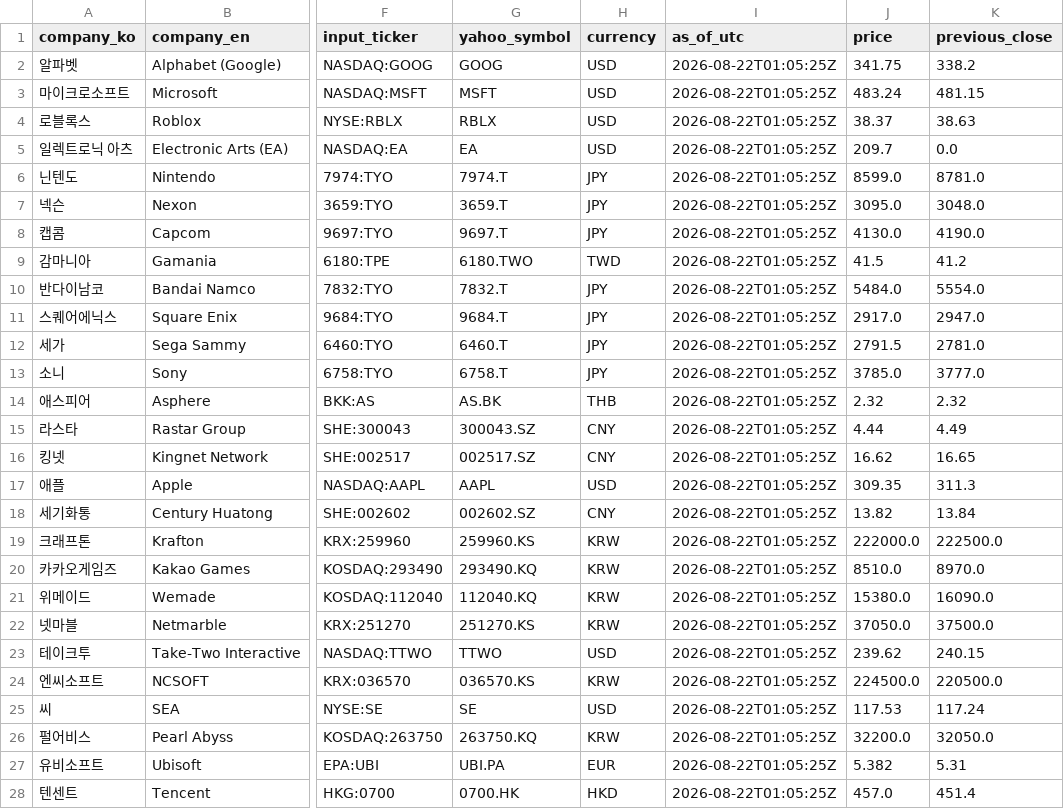
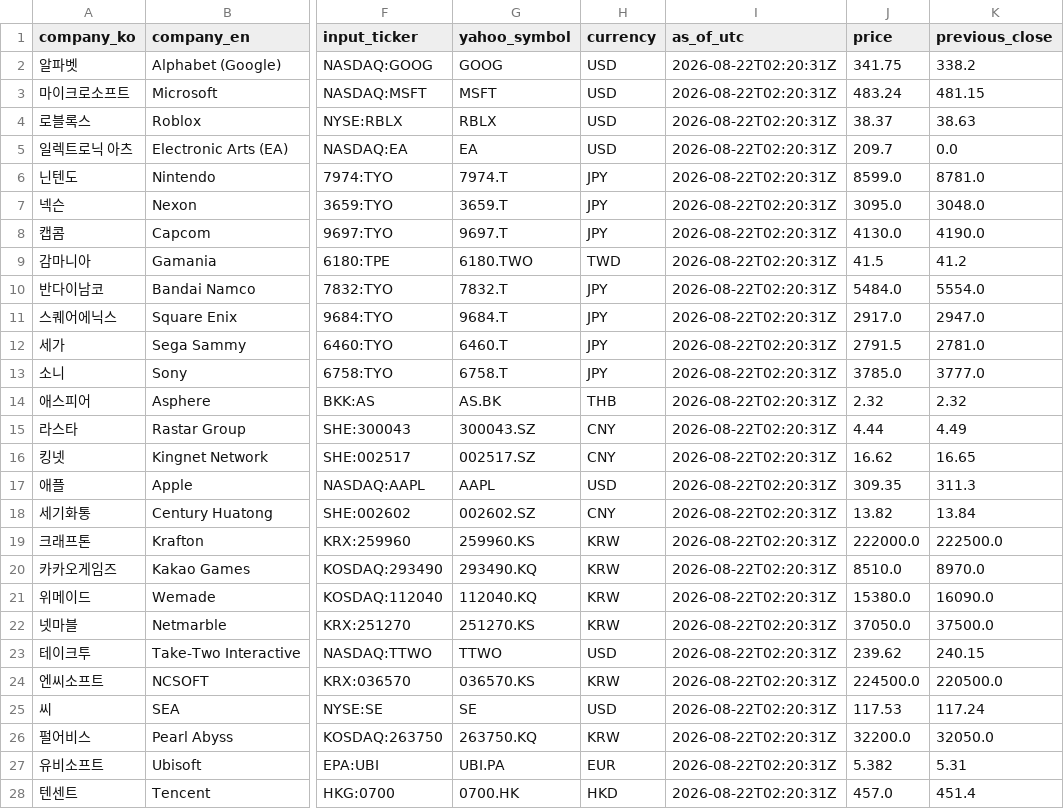
Before and after one commit to NK-rbdautobot/global-game-stock-dashboard, a CSV file: docs/data/market_quotes.csv, drawn as a sheet; only a part is shown, gaps mark what is left out; the diff covers the shown part only; the diff names each change by its address in the sheet, - before the commit and + after, or states it on an @@ line.

```diff
--- a/docs/data/market_quotes.csv
+++ b/docs/data/market_quotes.csv
-I2:I28 (as_of_utc): 2026-08-22T01:05:25Z
+I2:I28 (as_of_utc): 2026-08-22T02:20:31Z
```
Also changed, not shown: 5 edited cells elsewhere in this file, 2 other files.
